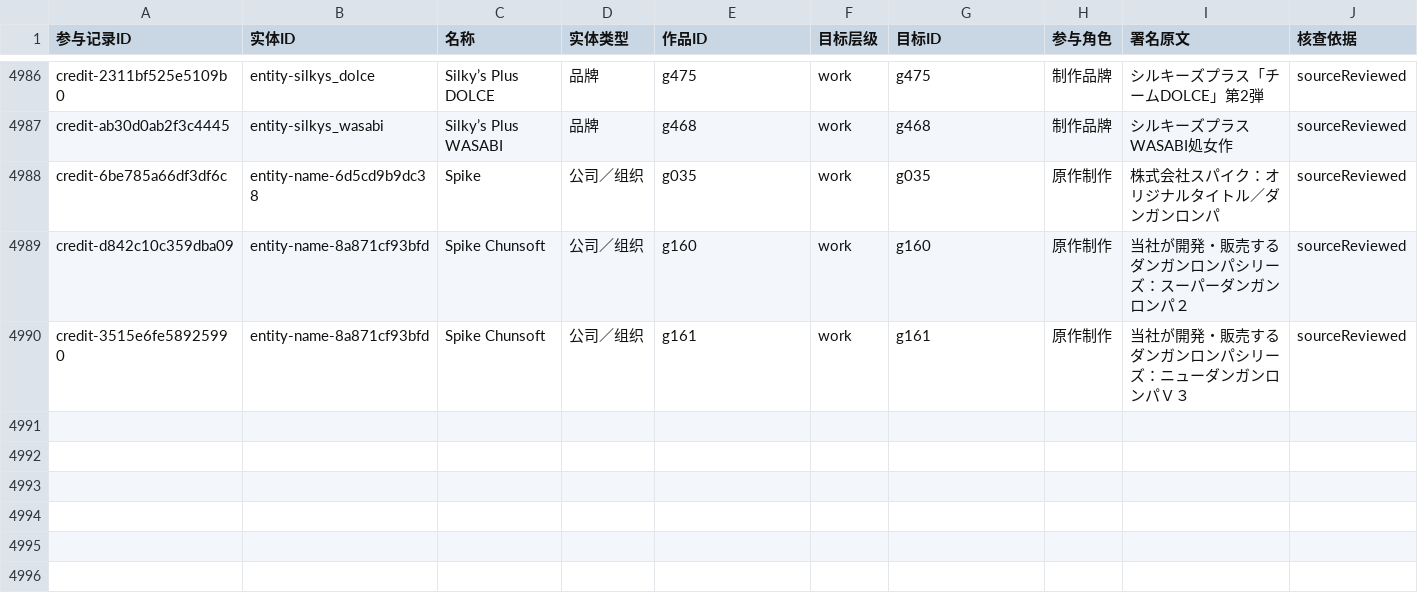
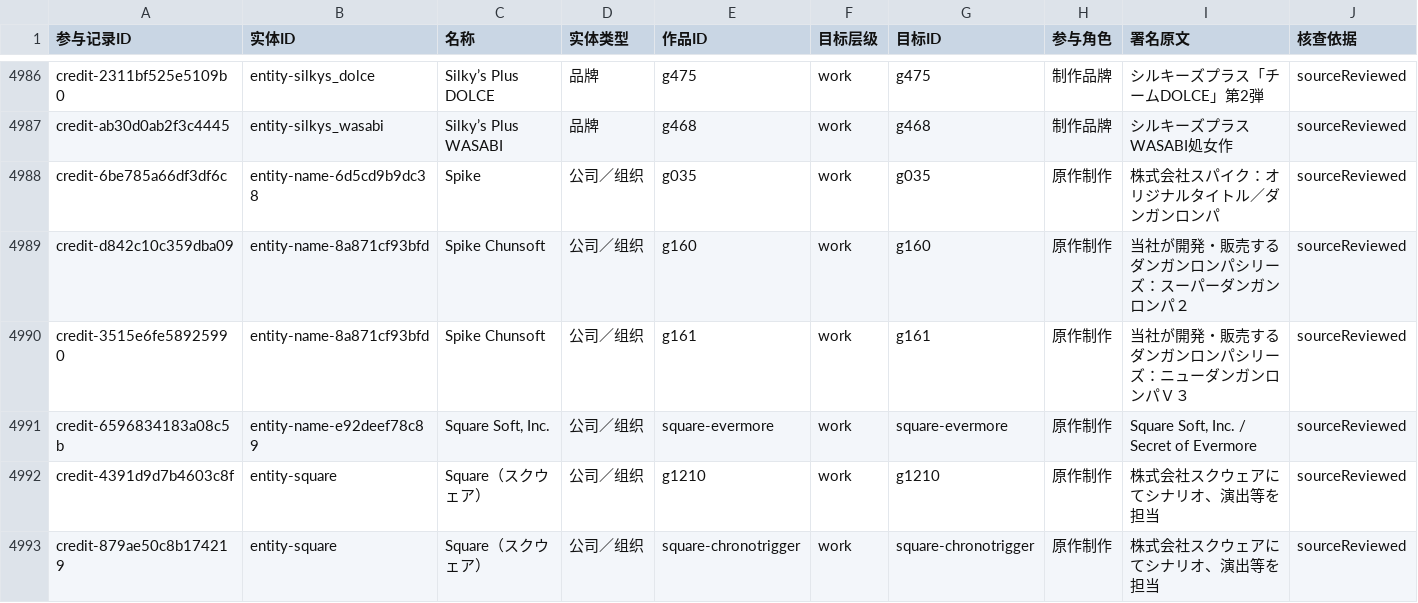
Before and after one commit to wt1234-donkey/visual-novel, a CSV file: data/entity-credits.csv, drawn as a sheet; only a part is shown, gaps mark what is left out; rows hold the shown columns only; the diff covers the shown part only; the diff names each change by its address in the sheet, - before the commit and + after, or states it on an @@ line.

Commit message:
Review Square entities and separate American and Japanese original production

```diff
--- a/data/entity-credits.csv
+++ b/data/entity-credits.csv
+row 4991: credit-6596834183a08c5b | entity-name-e92deef78c89 | Square Soft, Inc. | 公司／组织 | square-evermore | work | square-evermore | 原作制作 | Square Soft, Inc. / Secret of Evermore | sourceReviewed
+row 4992: credit-4391d9d7b4603c8f | entity-square | Square（スクウェア） | 公司／组织 | g1210 | work | g1210 | 原作制作 | 株式会社スクウェアにてシナリオ、演出等を担当 | sourceReviewed
+row 4993: credit-879ae50c8b174219 | entity-square | Square（スクウェア） | 公司／组织 | square-chronotrigger | work | square-chronotrigger | 原作制作 | 株式会社スクウェアにてシナリオ、演出等を担当 | sourceReviewed
```
Also changed, not shown: 2 added rows and 4 edited cells elsewhere in this file, 16 other files.
